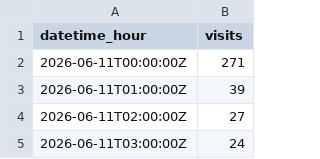
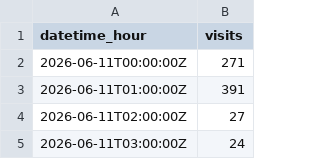
Before and after one commit to deniak/ci-test-2, a CSV file: analytics/2026/20260618/01_traffic_overview_hourly.csv, drawn as a sheet; only a part is shown.

Commit message:
Update 01_traffic_overview_hourly.csv

```diff
--- a/analytics/2026/20260618/01_traffic_overview_hourly.csv
+++ b/analytics/2026/20260618/01_traffic_overview_hourly.csv
@@ -2,3 +2,3 @@ datetime_hour,visits
 "2026-06-11T00:00:00Z","271"
-"2026-06-11T01:00:00Z","39"
+"2026-06-11T01:00:00Z","391"
 "2026-06-11T02:00:00Z","27"
```
